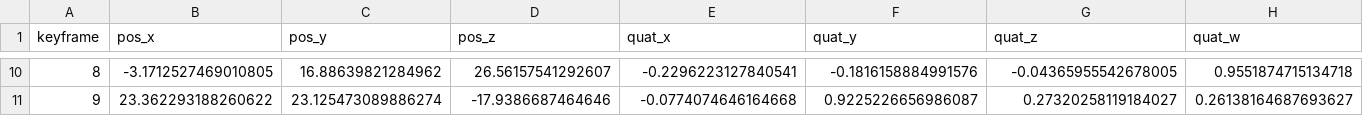
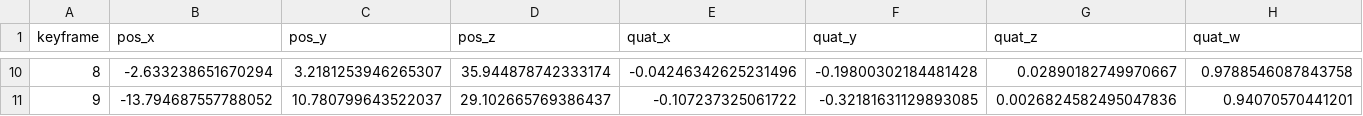
Before and after one commit to ScaDS/vest, a CSV file: examples/mnist/mnist.kf.csv, drawn as a sheet; only a part is shown, gaps mark what is left out; the diff covers the shown part only.

```diff
--- a/examples/mnist/mnist.kf.csv
+++ b/examples/mnist/mnist.kf.csv
@@ -10,2 +10,2 @@ keyframe,pos_x,pos_y,pos_z,quat_x,quat_y,quat_z,quat_w
-8,-3.1712527469010805,16.88639821284962,26.56157541292607,-0.2296223127840541,-0.1816158884991576,-0.04365955542678005,0.9551874715134718
-9,23.362293188260622,23.125473089886274,-17.9386687464646,-0.0774074646164668,0.9225226656986087,0.27320258119184027,0.26138164687693627
+8,-2.633238651670294,3.2181253946265307,35.944878742333174,-0.04246342625231496,-0.19800302184481428,0.02890182749970667,0.9788546087843758
+9,-13.794687557788052,10.780799643522037,29.102665769386437,-0.107237325061722,-0.32181631129893085,0.0026824582495047836,0.94070570441201
```
Also changed, not shown: 56 edited cells elsewhere in this file, 1 other file.
